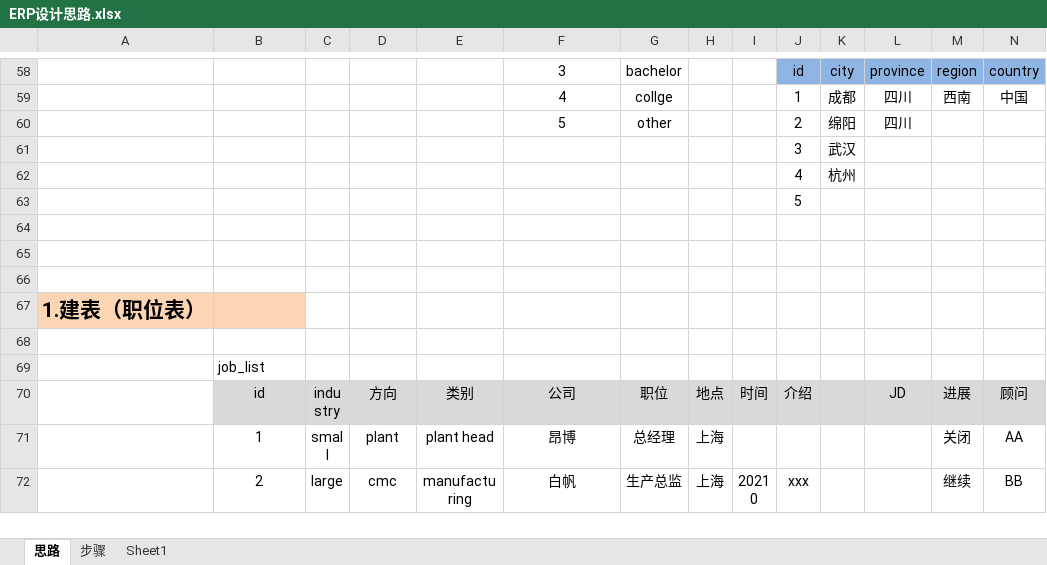
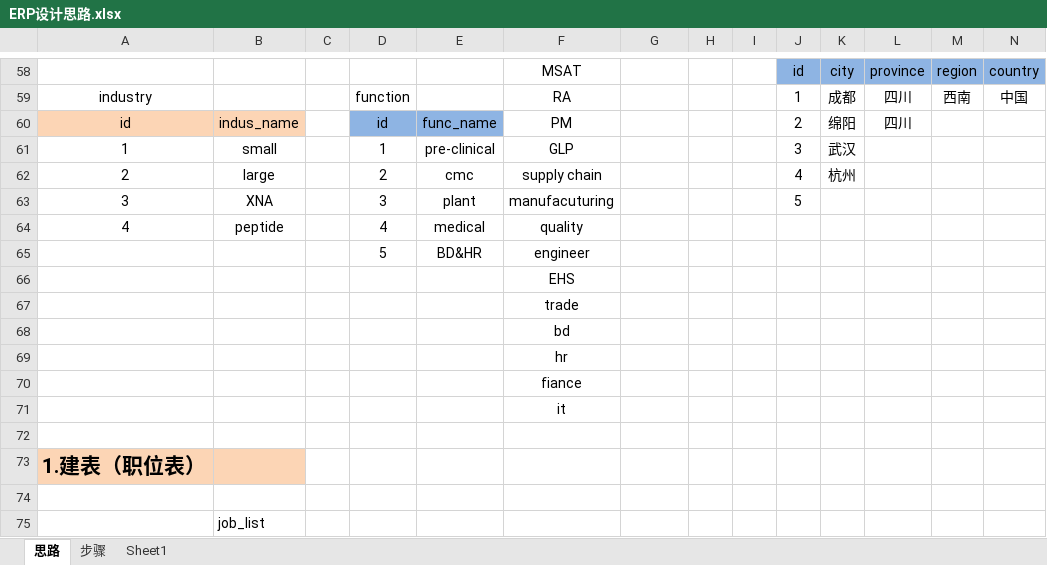
Before and after one commit to hongkai118/pcode, an Excel workbook: erp_k/ERP设计思路.xlsx, sheet 思路, drawn as a sheet; only a part is shown, gaps mark what is left out; the shorter side is filled out with more unchanged rows; values as stored, in another font and other column widths than the file's, no borders; charts and pictures not drawn; removed rows and columns are numbered as before the commit, all else as after; rows hold the shown columns only; the diff covers the shown part only; the diff names each change by its address in the sheet, - before the commit and + after, or states it on an @@ line.

```diff
--- a/erp_k/ERP设计思路.xlsx (sheet 思路)
+++ b/erp_k/ERP设计思路.xlsx (sheet 思路)
-F58: 3
+F58: MSAT
-G58: bachelor
+G58: (empty)
-A59: (empty)
+A59: industry
-D59: (empty)
+D59: function
-F59: 4
+F59: RA
-G59: collge
+G59: (empty)
-row 60:  |  |  |  |  | 5 | other |  |  | 2 | 绵阳 | 四川
-row 61:  |  |  |  |  |  |  |  |  | 3 | 武汉
-row 62:  |  |  |  |  |  |  |  |  | 4 | 杭州
-row 63:  |  |  |  |  |  |  |  |  | 5
-row 60: (empty)
+row 60: id | indus_name |  | id | func_name | PM |  |  |  | 2 | 绵阳 | 四川
-A60:B60 fill: none
+A60:B60 fill: #FCD5B5
-D60:E60 fill: none
+D60:E60 fill: #8EB4E3
-row 61: (empty)
+row 61: 1 | small |  | 1 | pre-clinical | GLP |  |  |  | 3 | 武汉
+row 62: 2 | large |  | 2 | cmc | supply chain |  |  |  | 4 | 杭州
+row 63: 3 | XNA |  | 3 | plant | manufacuturing |  |  |  | 5
+row 64: 4 | peptide |  | 4 | medical | quality
+row 65:  |  |  | 5 | BD&HR | engineer
+row 66:  |  |  |  |  | EHS
+row 67:  |  |  |  |  | trade
+row 68:  |  |  |  |  | bd
+row 69:  |  |  |  |  | hr
+row 70:  |  |  |  |  | fiance
+row 71:  |  |  |  |  | it
```
Also changed, not shown: 20 added rows, 20 removed rows, 40 edited cells and cell formats elsewhere in this sheet, sheet 步骤, charts or pictures, 1 other file.
